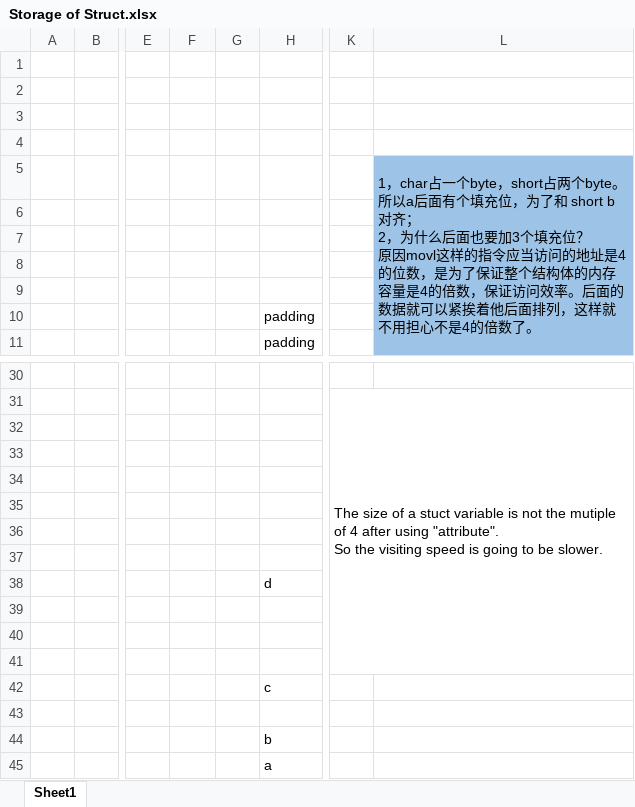
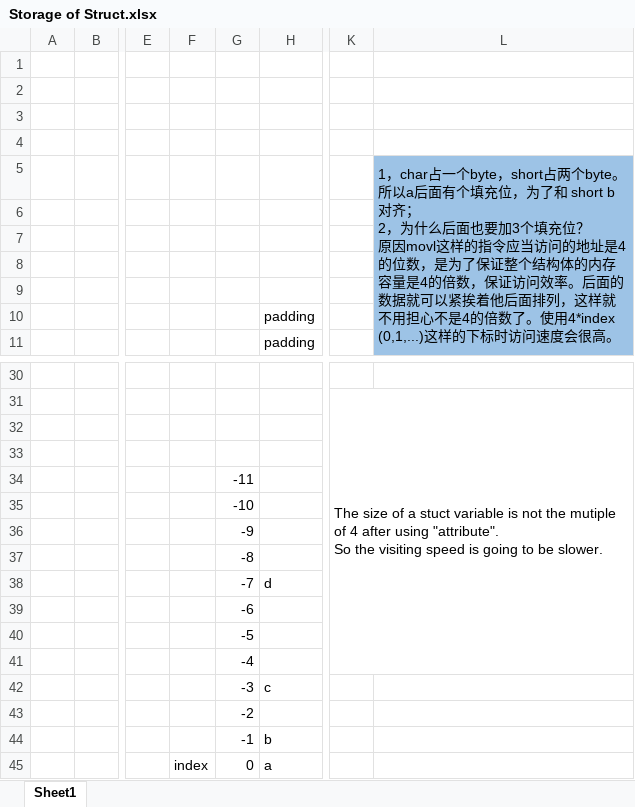
Before and after one commit to NicholasRabbit/C-Code, an Excel workbook: 26_AssemblyLanguage/5_StorageOfStruct/Storage of Struct.xlsx, sheet Sheet1, drawn as a sheet; only a part is shown, gaps mark what is left out; values as stored, in another font and other column widths than the file's, no borders; charts and pictures not drawn; the diff names each change by its address in the sheet, - before the commit and + after, or states it on an @@ line.

```diff
--- a/26_AssemblyLanguage/5_StorageOfStruct/Storage of Struct.xlsx (sheet Sheet1)
+++ b/26_AssemblyLanguage/5_StorageOfStruct/Storage of Struct.xlsx (sheet Sheet1)
-L5: …倍数了。
+L5: …倍数了。使用4*index (0,1,...)这样的下标时访问速度会很高。
-G34: (empty)
+G34: -11
-G35: (empty)
+G35: -10
-G36: (empty)
+G36: -9
-G37: (empty)
+G37: -8
-G38: (empty)
+G38: -7
-G39: (empty)
+G39: -6
-G40: (empty)
+G40: -5
-G41: (empty)
+G41: -4
-G42: (empty)
+G42: -3
-G43: (empty)
+G43: -2
-G44: (empty)
+G44: -1
-F45: (empty)
+F45: index
-G45: (empty)
+G45: 0
```
Also changed, not shown: 1 other file.
